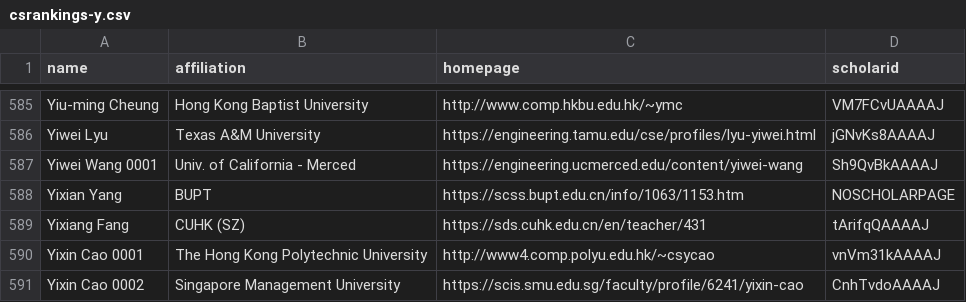
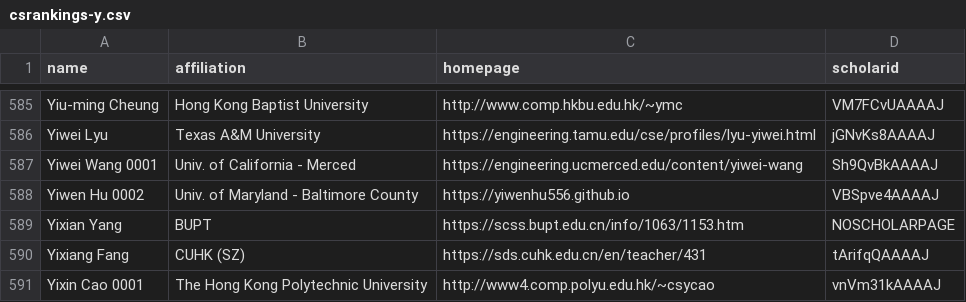
Before and after one commit to LiuFang816/CSrankings, a CSV file: csrankings-y.csv, drawn as a sheet; only a part is shown, gaps mark what is left out; the shorter side is filled out with more unchanged rows.

```diff
--- a/csrankings-y.csv
+++ b/csrankings-y.csv
@@ -587,2 +587,3 @@ Yiwei Lyu,Texas A&M University,https://engineering.tamu.edu/cse/profiles/lyu-yiw
 Yiwei Wang 0001,Univ. of California - Merced,https://engineering.ucmerced.edu/content/yiwei-wang,Sh9QvBkAAAAJ
+Yiwen Hu 0002,Univ. of Maryland - Baltimore County,https://yiwenhu556.github.io,VBSpve4AAAAJ
 Yixian Yang,BUPT,https://scss.bupt.edu.cn/info/1063/1153.htm,NOSCHOLARPAGE
```
Also changed, not shown: csrankings-m.csv, 1 other file.
